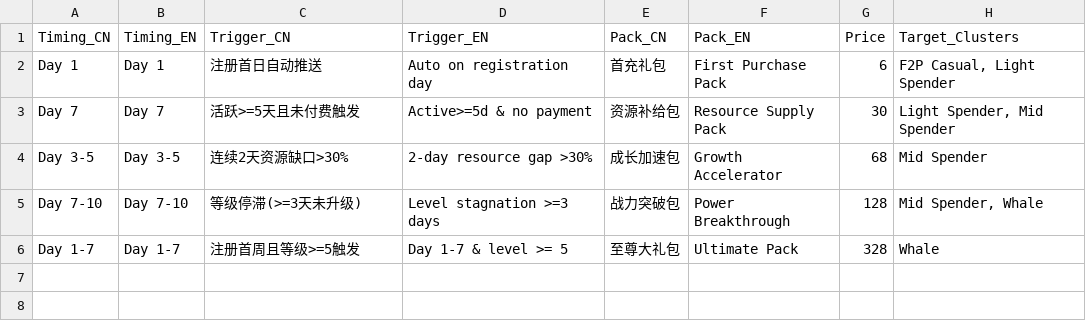
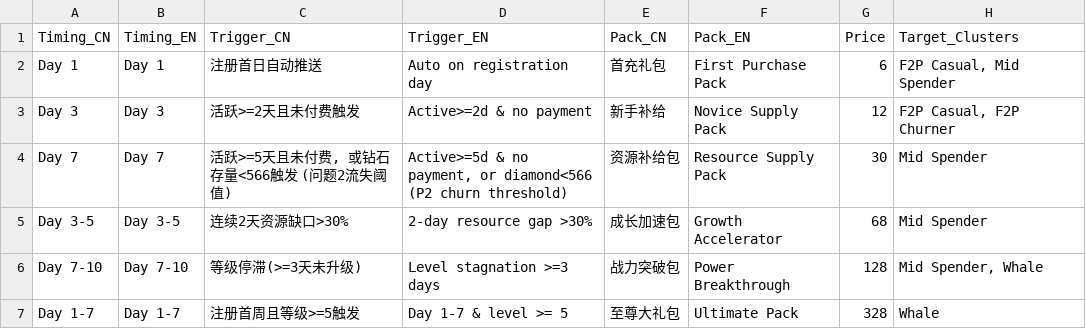
Before and after one commit to jinzhuofan404/math-modeling, a CSV file: B题/results/问题3_strategy_schedule.csv, drawn as a sheet.

Commit message:
问题3代码修复: 留存率计算Bug + 聚类注释更正 + 礼包列表对齐
修复内容:
- P0: 删除保守/目标MC中ret_base OR条件，留存率从虚高~12-15%降至真实7-8%
- P1: λ_c注释从错误的"微氪月卡党"更正为"中氪战力党"
- P2: generate_strategy_schedule()新增12元新手补给，与MC礼包对齐
- P1: 资源补给包触发条件加入问题2钻石阈值(566)
- 变量名cluster_sizes统一为函数参数cl_sizes

修复后结果: 基线5605/保守22483/目标20293 CNY，留存率7-8%

```diff
--- a/B题/results/问题3_strategy_schedule.csv
+++ b/B题/results/问题3_strategy_schedule.csv
@@ -1,4 +1,5 @@
 Timing_CN,Timing_EN,Trigger_CN,Trigger_EN,Pack_CN,Pack_EN,Price,Target_Clusters
-Day 1,Day 1,注册首日自动推送,Auto on registration day,首充礼包,First Purchase Pack,6,"F2P Casual, Light Spender"
-Day 7,Day 7,活跃>=5天且未付费触发,Active>=5d & no payment,资源补给包,Resource Supply Pack,30,"Light Spender, Mid Spender"
+Day 1,Day 1,注册首日自动推送,Auto on registration day,首充礼包,First Purchase Pack,6,"F2P Casual, Mid Spender"
+Day 3,Day 3,活跃>=2天且未付费触发,Active>=2d & no payment,新手补给,Novice Supply Pack,12,"F2P Casual, F2P Churner"
+Day 7,Day 7,"活跃>=5天且未付费, 或钻石存量<566触发 (问题2流失阈值)","Active>=5d & no payment, or diamond<566 (P2 churn threshold)",资源补给包,Resource Supply Pack,30,Mid Spender
 Day 3-5,Day 3-5,连续2天资源缺口>30%,2-day resource gap >30%,成长加速包,Growth Accelerator,68,Mid Spender
```
Also changed, not shown: 2 other files.
